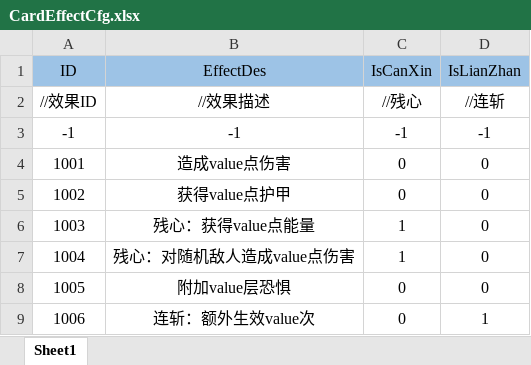
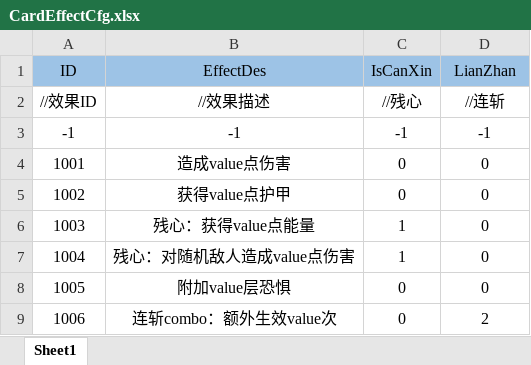
Before and after one commit to Koroshiya71/Slay-the-Touhou-RE, an Excel workbook: Assets/Resources/Cfg/CardEffectCfg.xlsx, sheet Sheet1, drawn as a sheet; values as stored, in another font and other column widths than the file's, no borders; the diff names each change by its address in the sheet, - before the commit and + after, or states it on an @@ line.

```diff
--- a/Assets/Resources/Cfg/CardEffectCfg.xlsx (sheet Sheet1)
+++ b/Assets/Resources/Cfg/CardEffectCfg.xlsx (sheet Sheet1)
-D1: IsLianZhan
+D1: LianZhan
-B9 (EffectDes): 连斩：额外生效value次
+B9 (EffectDes): 连斩combo：额外生效value次
-D9 (LianZhan): 1
+D9 (LianZhan): 2
```
Also changed, not shown: 5 other files.
